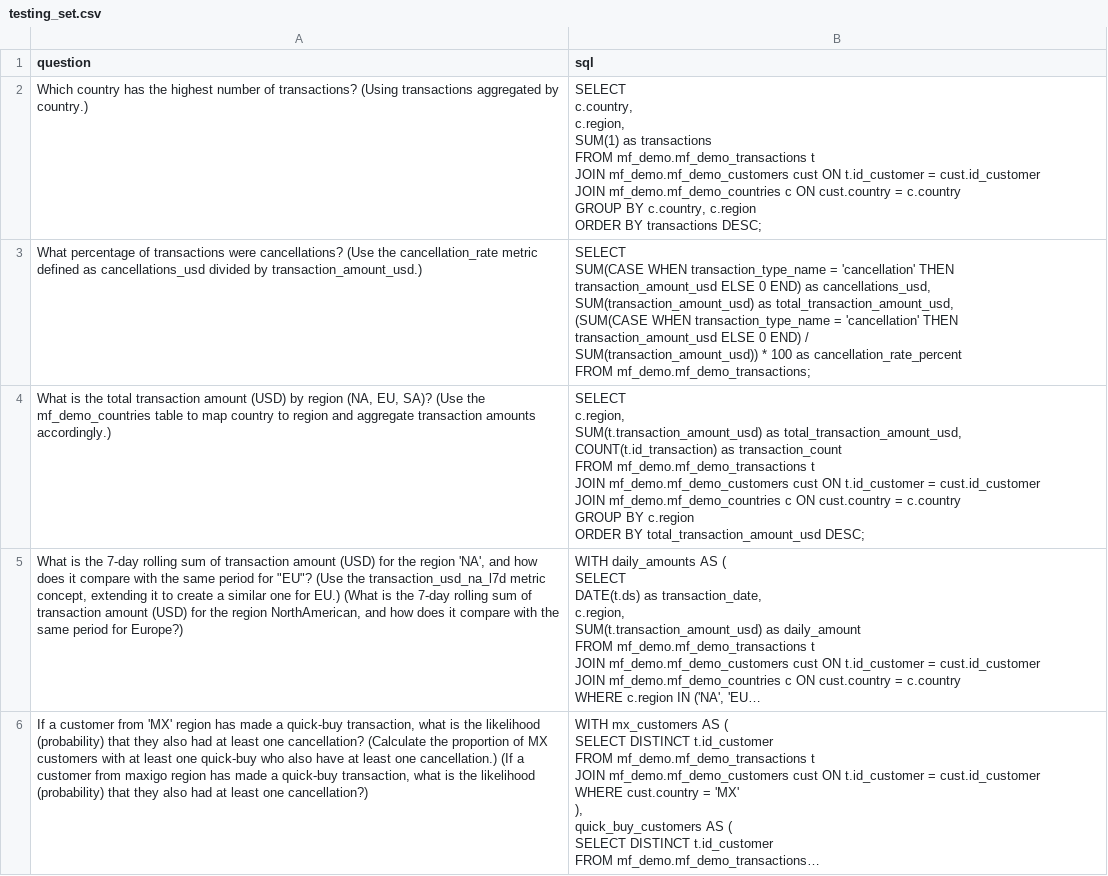
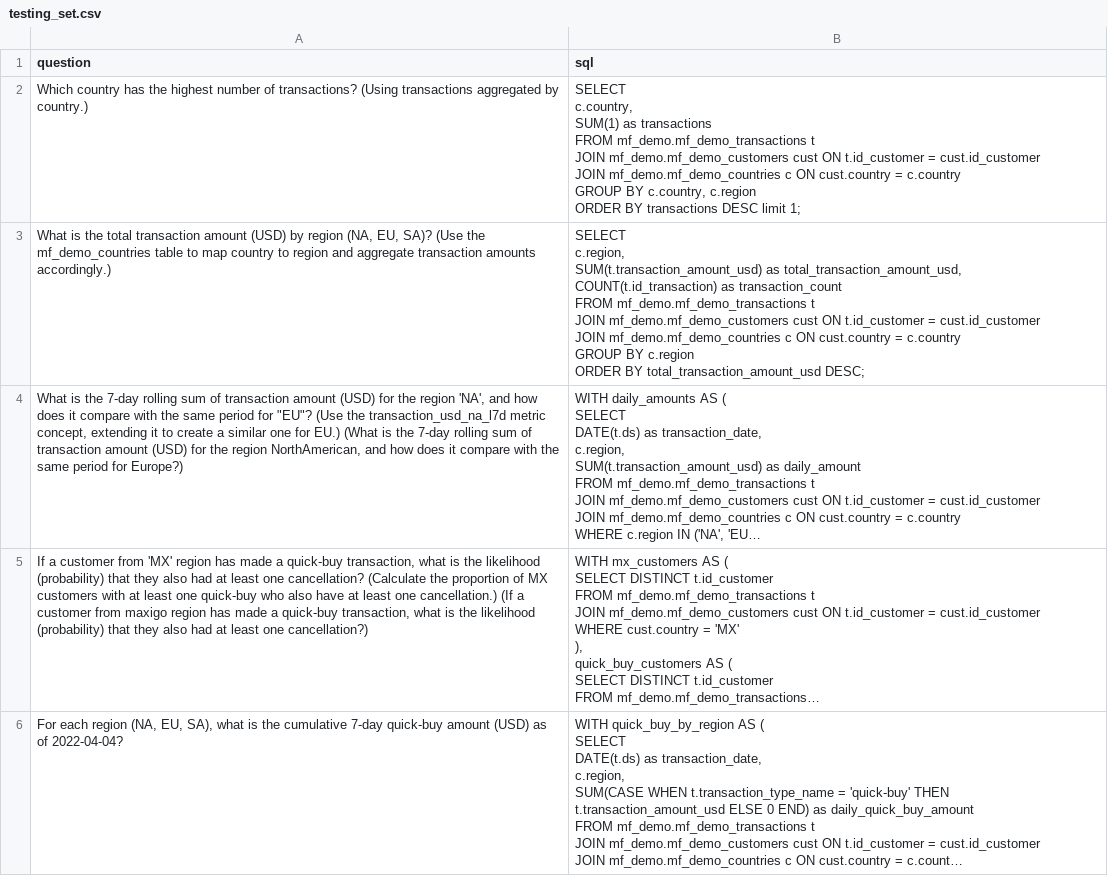
Before and after one commit to yunqiqiliang/Datus-agent-clickzetta, a CSV file: benchmark/semantic_layer/testing_set.csv, drawn as a sheet; only a part is shown; the shorter side is filled out with more unchanged rows; long unchanged cells end in …; the diff covers the shown part only.

```diff
--- a/benchmark/semantic_layer/testing_set.csv
+++ b/benchmark/semantic_layer/testing_set.csv
@@ -1,17 +1,10 @@
 question,sql
-Which country has the highest number of transactions? (Using transactions aggregated by country.),"SELECT
-c.country,
-c.region,
-SUM(1) as transactions
-FROM mf_demo.mf_demo_transactions t
-JOIN mf_demo.mf_demo_customers cust ON t.id_customer = cust.id_customer
-JOIN mf_demo.mf_demo_countries c ON cust.country = c.country
-GROUP BY c.country, c.region
-ORDER BY transactions DESC;"
-What percentage of transactions were cancellations? (Use the cancellation_rate metric defined as cancellations_usd divided by transaction_amount_usd.),"SELECT
-SUM(CASE WHEN transaction_type_name = 'cancellation' THEN transaction_amount_usd ELSE 0 END) as cancellations_usd,
-SUM(transaction_amount_usd) as total_transaction_amount_usd,
-(SUM(CASE WHEN transaction_type_name = 'cancellation' THEN transaction_amount_usd ELSE 0 END) /
-SUM(transaction_amount_usd)) * 100 as cancellation_rate_percent
-FROM mf_demo.mf_demo_transactions;"
+Which country has the highest number of transactions? (Using transactions aggregated by country.),"SELECT
+c.country,
+SUM(1) as transactions
+FROM mf_demo.mf_demo_transactions t
+JOIN mf_demo.mf_demo_customers cust ON t.id_customer = cust.id_customer
+JOIN mf_demo.mf_demo_countries c ON cust.country = c.country
+GROUP BY c.country, c.region
+ORDER BY transactions DESC limit 1;"
 "What is the total transaction amount (USD) by region (NA, EU, SA)? (Use the mf_demo_countries table to map country to region and aggregate transaction amounts accordingly.)","SELECT
```
Also changed, not shown: 2 removed rows elsewhere in this file, benchmark/semantic_layer/success_story.csv, 6 other files.
